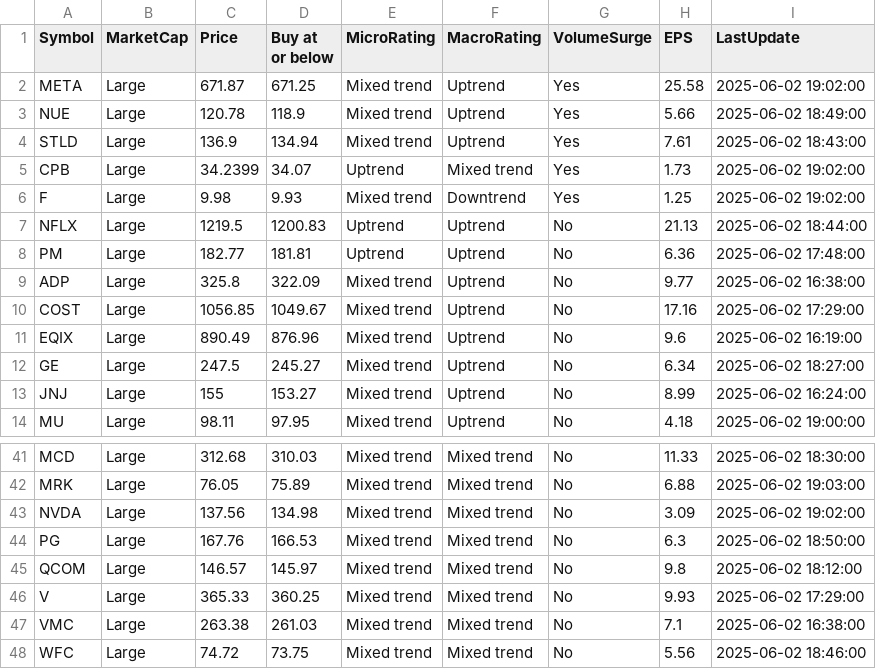
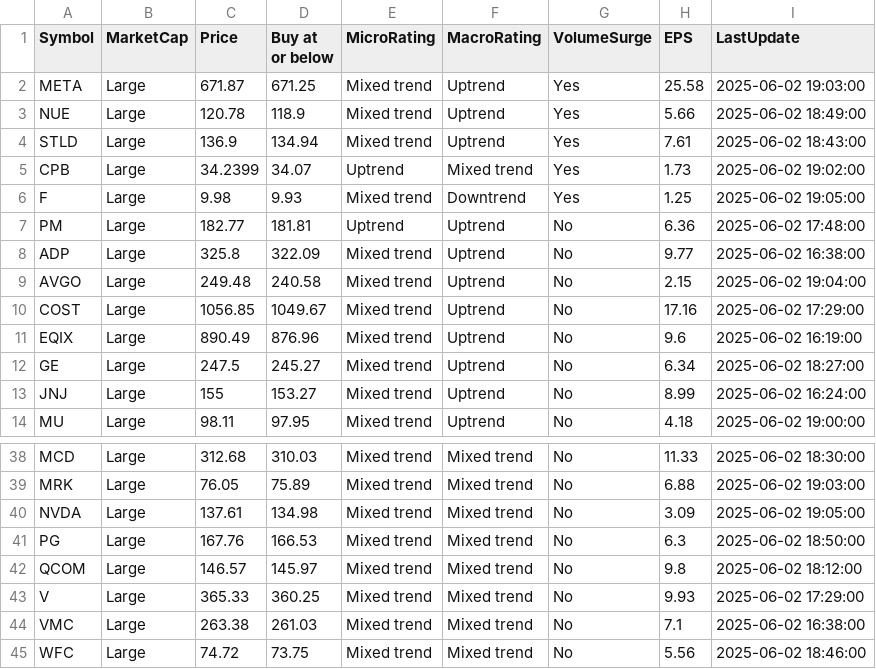
Before and after one commit to kuppal3gt/MSF, a CSV file: results_essential.csv, drawn as a sheet; only a part is shown, gaps mark what is left out; the diff covers the shown part only.

```diff
--- a/results_essential.csv
+++ b/results_essential.csv
@@ -1,3 +1,3 @@
 "Symbol","MarketCap","Price","Buy at or below","MicroRating","MacroRating","VolumeSurge","EPS","LastUpdate"
-"META","Large",671.87,671.25,"Mixed trend","Uptrend","Yes",25.58,"2025-06-02 19:02:00"
+"META","Large",671.87,671.25,"Mixed trend","Uptrend","Yes",25.58,"2025-06-02 19:03:00"
 "NUE","Large",120.78,118.9,"Mixed trend","Uptrend","Yes",5.66,"2025-06-02 18:49:00"
@@ -5,6 +5,6 @@
 "CPB","Large",34.2399,34.07,"Uptrend","Mixed trend","Yes",1.73,"2025-06-02 19:02:00"
-"F","Large",9.98,9.93,"Mixed trend","Downtrend","Yes",1.25,"2025-06-02 19:02:00"
-"NFLX","Large",1219.5,1200.83,"Uptrend","Uptrend","No",21.13,"2025-06-02 18:44:00"
+"F","Large",9.98,9.93,"Mixed trend","Downtrend","Yes",1.25,"2025-06-02 19:05:00"
 "PM","Large",182.77,181.81,"Uptrend","Uptrend","No",6.36,"2025-06-02 17:48:00"
 "ADP","Large",325.8,322.09,"Mixed trend","Uptrend","No",9.77,"2025-06-02 16:38:00"
+"AVGO","Large",249.48,240.58,"Mixed trend","Uptrend","No",2.15,"2025-06-02 19:04:00"
 "COST","Large",1056.85,1049.67,"Mixed trend","Uptrend","No",17.16,"2025-06-02 17:29:00"
@@ -42,3 +39,3 @@
 "MRK","Large",76.05,75.89,"Mixed trend","Mixed trend","No",6.88,"2025-06-02 19:03:00"
-"NVDA","Large",137.56,134.98,"Mixed trend","Mixed trend","No",3.09,"2025-06-02 19:02:00"
+"NVDA","Large",137.61,134.98,"Mixed trend","Mixed trend","No",3.09,"2025-06-02 19:05:00"
 "PG","Large",167.76,166.53,"Mixed trend","Mixed trend","No",6.3,"2025-06-02 18:50:00"
```
Also changed, not shown: 4 added rows, 4 removed rows and 21 edited cells elsewhere in this file, results.csv, results_basic.csv, 1 other file.
